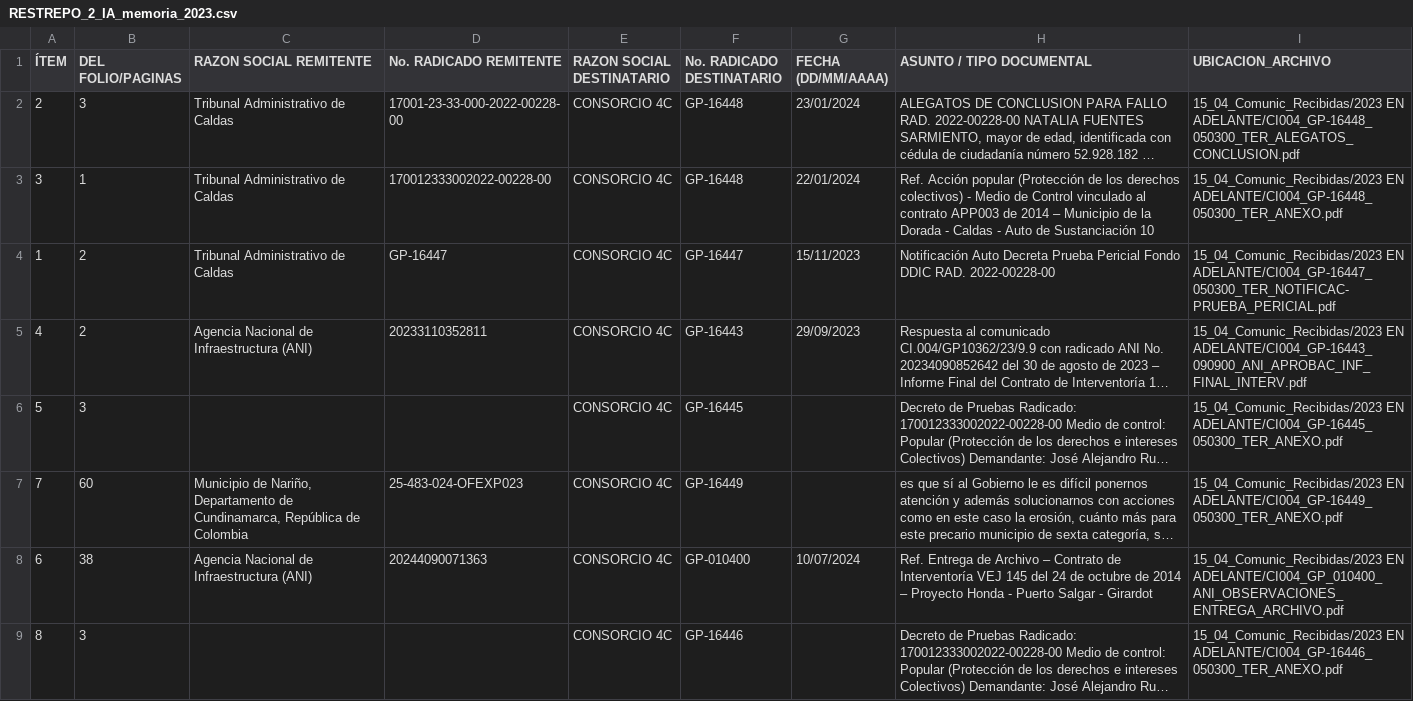
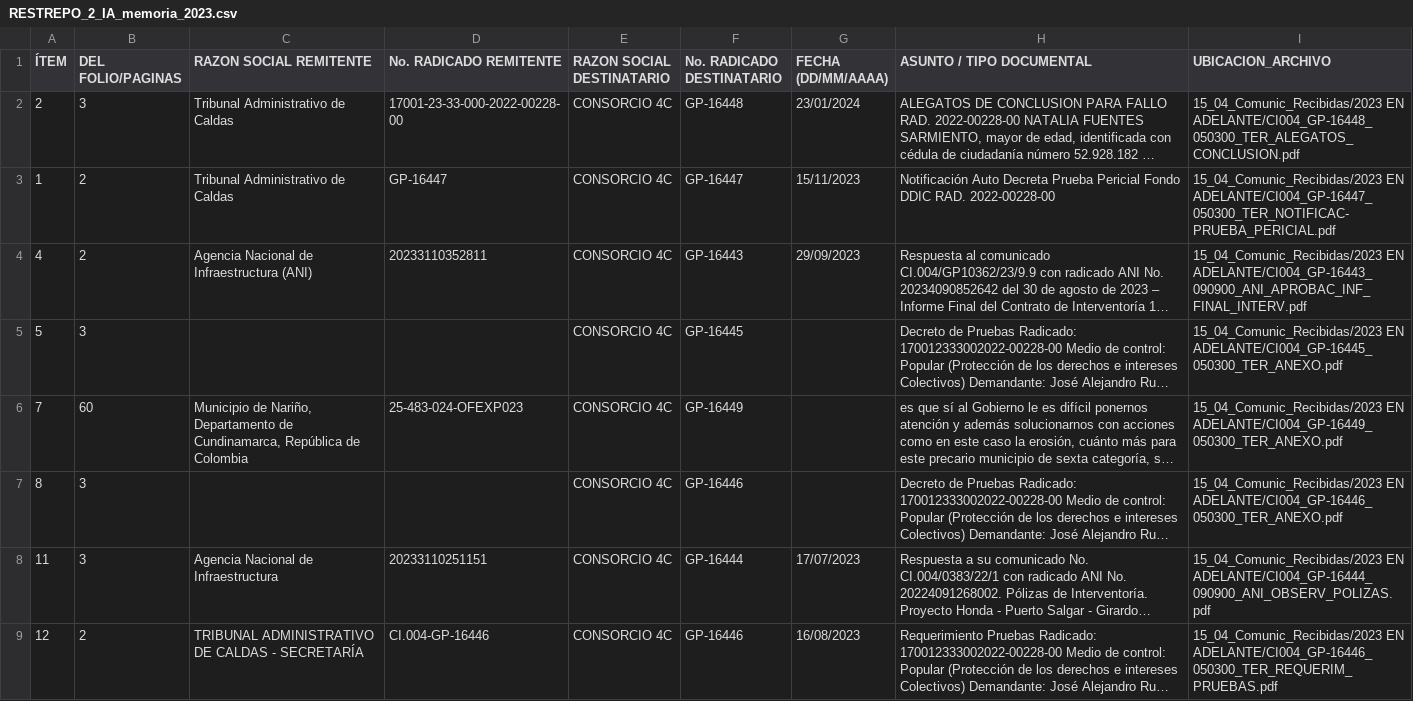
Before and after one commit to LaiaAt/tabulacion-ia, a CSV file: RESTREPO_2_IA_memoria_2023.csv, drawn as a sheet; only a part is shown; the shorter side is filled out with more unchanged rows; long unchanged cells end in …; removed rows and columns are numbered as before the commit, all else as after; the diff covers the shown part only; the diff names each change by its address in the sheet, - before the commit and + after, or states it on an @@ line.

Commit message:
Checkpoint correccion estricta entidades [skip ci]

```diff
--- a/RESTREPO_2_IA_memoria_2023.csv
+++ b/RESTREPO_2_IA_memoria_2023.csv
-row 3: 3 | 1 | Tribunal Administrativo de Caldas | 170012333002022-00228-00 | CONSORCIO 4C | GP-16448 | 22/01/2024 | Ref. Acción popular (Protección de los derechos colectivos) - Medio de Control vinculado al contrato APP003 de 2014 – Municipio de la Dorada - Caldas - Auto de Sustanciación 10 | 15_04_Comunic_Recibidas/2023 EN ADELANTE/CI004_GP-16448_050300_TER_ANEXO.pdf
-row 8: 6 | 38 | Agencia Nacional de Infraestructura (ANI) | 20244090071363 | CONSORCIO 4C | GP-010400 | 10/07/2024 | Ref. Entrega de Archivo – Contrato de Interventoría VEJ 145 del 24 de octubre de 2014 – Proyecto Honda - Puerto Salgar - Girardot | 15_04_Comunic_Recibidas/2023 EN ADELANTE/CI004_GP_010400_ANI_OBSERVACIONES_ENTREGA_ARCHIVO.pdf
```
Also changed, not shown: 5 added rows and 3 removed rows elsewhere in this file.
